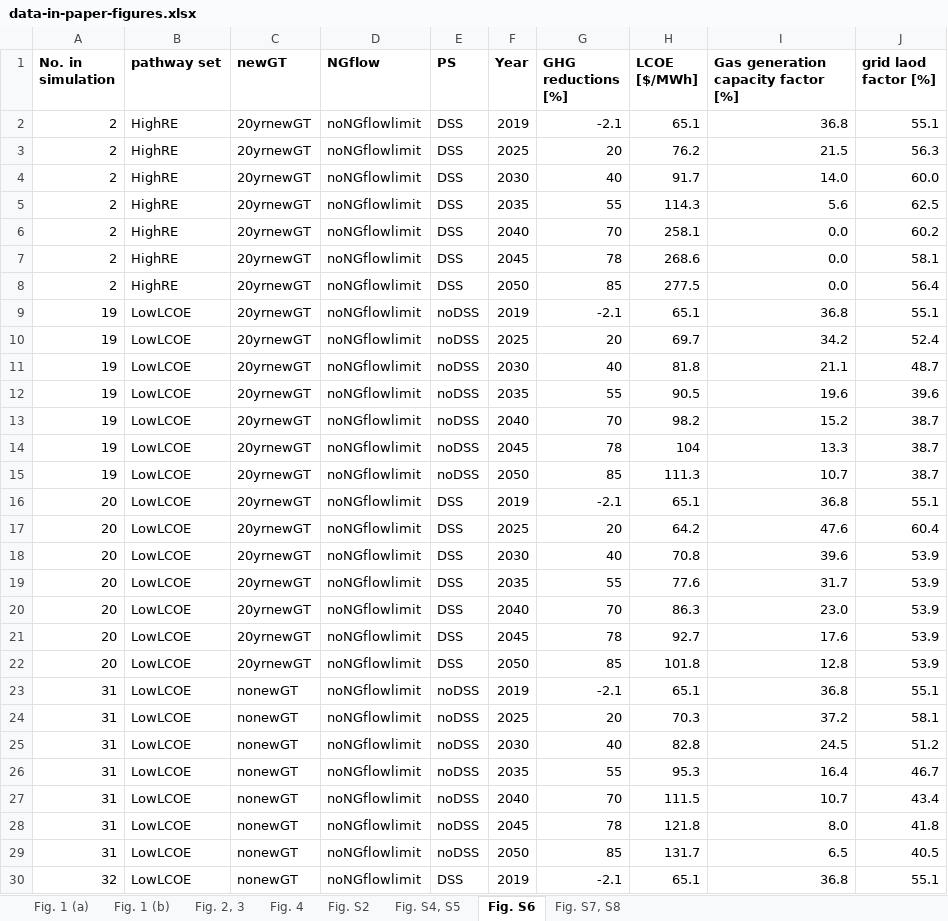
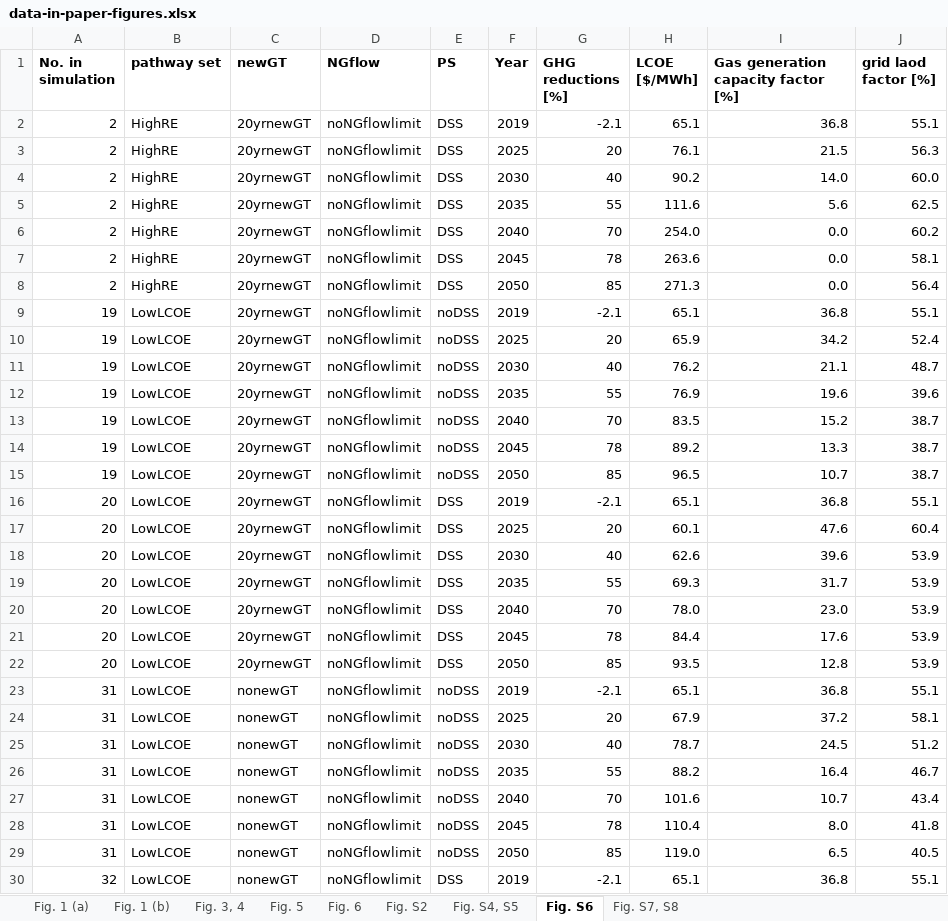
Before and after one commit to SEL-Columbia/sectr-ny, an Excel workbook: paper_results/data-in-paper-figures.xlsx, sheet Fig. S6, drawn as a sheet; only a part is shown; values as stored, in another font and other column widths than the file's, no borders; the diff covers the shown part only; the diff names each change by its address in the sheet, - before the commit and + after, or states it on an @@ line.

```diff
--- a/paper_results/data-in-paper-figures.xlsx (sheet Fig. S6)
+++ b/paper_results/data-in-paper-figures.xlsx (sheet Fig. S6)
-sheet tab: Fig. 2, 3
+sheet tab: Fig. 3, 4
-sheet tab: Fig. 4
+sheet tab: Fig. 5
+sheet tab: Fig. 6
-H3 (LCOE [$/MWh]): 76.2
+H3 (LCOE [$/MWh]): 76.1
-H4 (LCOE [$/MWh]): 91.7
+H4 (LCOE [$/MWh]): 90.2
-H5 (LCOE [$/MWh]): 114.3
+H5 (LCOE [$/MWh]): 111.6
-H6 (LCOE [$/MWh]): 258.1
+H6 (LCOE [$/MWh]): 254.0
-H7 (LCOE [$/MWh]): 268.6
+H7 (LCOE [$/MWh]): 263.6
-H8 (LCOE [$/MWh]): 277.5
+H8 (LCOE [$/MWh]): 271.3
-H10 (LCOE [$/MWh]): 69.7
+H10 (LCOE [$/MWh]): 65.9
-H11 (LCOE [$/MWh]): 81.8
+H11 (LCOE [$/MWh]): 76.2
-H12 (LCOE [$/MWh]): 90.5
+H12 (LCOE [$/MWh]): 76.9
-H13 (LCOE [$/MWh]): 98.2
+H13 (LCOE [$/MWh]): 83.5
-H14 (LCOE [$/MWh]): 104
+H14 (LCOE [$/MWh]): 89.2
-H15 (LCOE [$/MWh]): 111.3
+H15 (LCOE [$/MWh]): 96.5
-H17 (LCOE [$/MWh]): 64.2
+H17 (LCOE [$/MWh]): 60.1
-H18 (LCOE [$/MWh]): 70.8
+H18 (LCOE [$/MWh]): 62.6
-H19 (LCOE [$/MWh]): 77.6
+H19 (LCOE [$/MWh]): 69.3
-H20 (LCOE [$/MWh]): 86.3
+H20 (LCOE [$/MWh]): 78.0
-H21 (LCOE [$/MWh]): 92.7
+H21 (LCOE [$/MWh]): 84.4
-H22 (LCOE [$/MWh]): 101.8
+H22 (LCOE [$/MWh]): 93.5
-H24 (LCOE [$/MWh]): 70.3
+H24 (LCOE [$/MWh]): 67.9
-H25 (LCOE [$/MWh]): 82.8
+H25 (LCOE [$/MWh]): 78.7
-H26 (LCOE [$/MWh]): 95.3
+H26 (LCOE [$/MWh]): 88.2
-H27 (LCOE [$/MWh]): 111.5
+H27 (LCOE [$/MWh]): 101.6
-H28 (LCOE [$/MWh]): 121.8
+H28 (LCOE [$/MWh]): 110.4
-H29 (LCOE [$/MWh]): 131.7
+H29 (LCOE [$/MWh]): 119.0
```
Also changed, not shown: 6 edited cells elsewhere in this sheet, sheet Fig. S2, sheet Fig. S7, S8, sheet Fig. S4, S5, sheet Fig. 5, sheet Fig. 3, 4.
